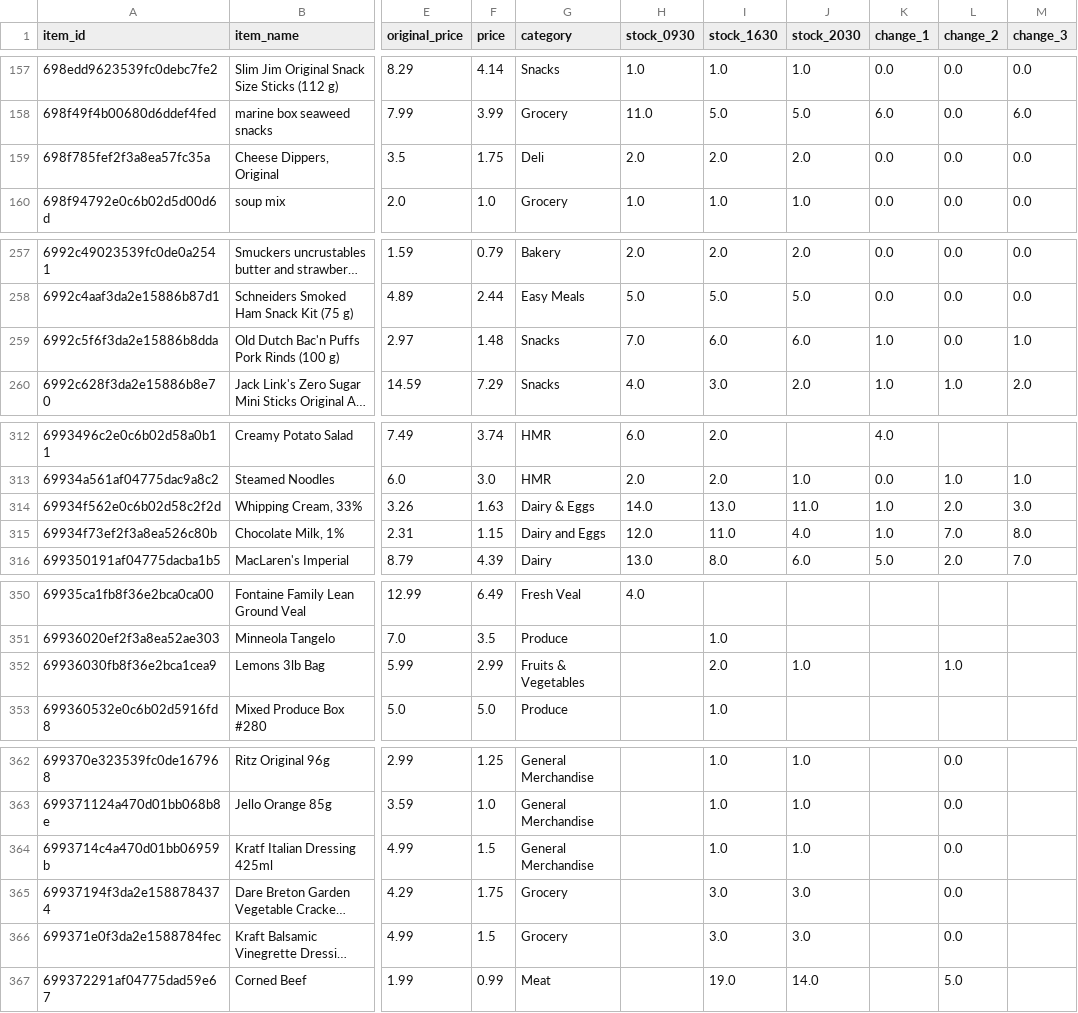
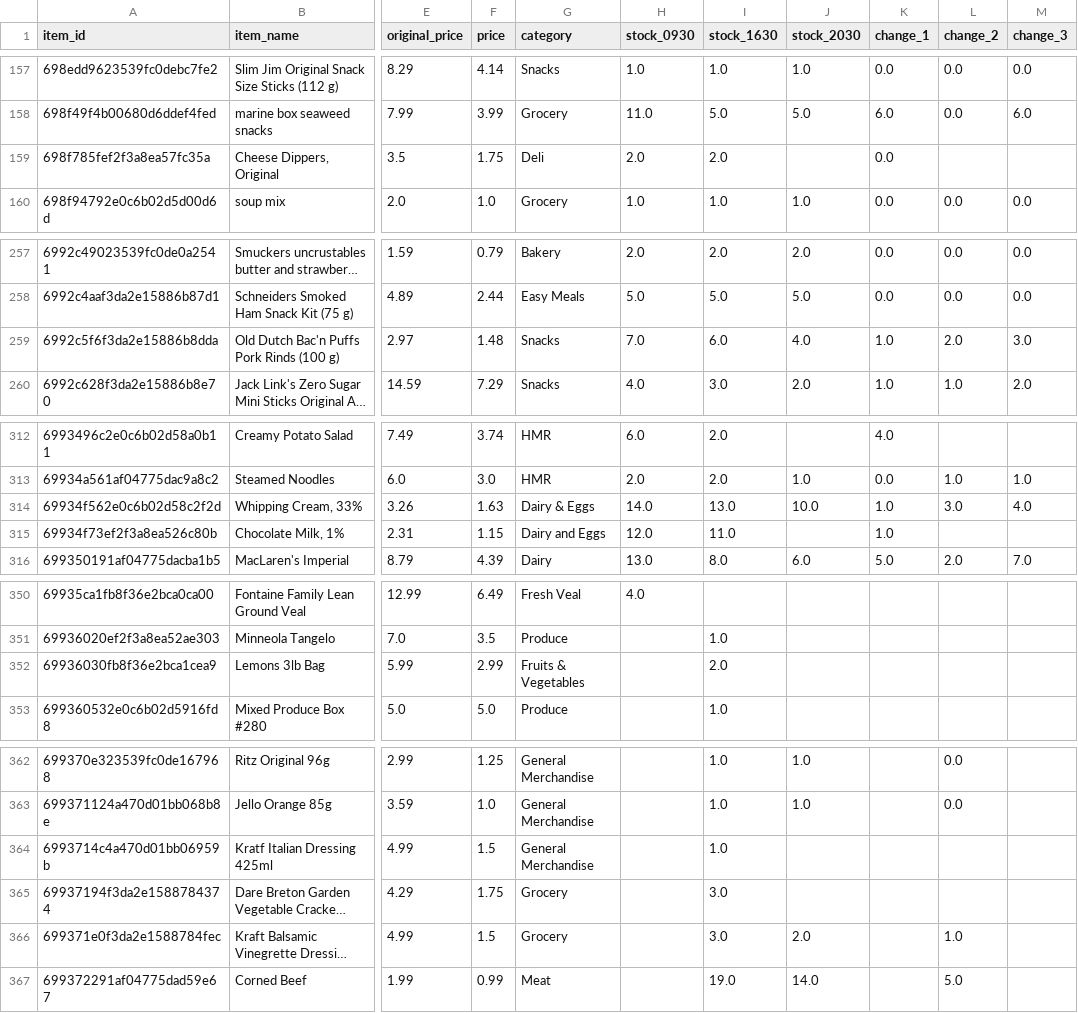
Before and after one commit to youhearation/flashfood-scraper, a CSV file: summary/20260216/Vancouver.csv, drawn as a sheet; only a part is shown, gaps mark what is left out; long unchanged cells end in …; the diff names each change by its address in the sheet, - before the commit and + after, or states it on an @@ line.

```diff
--- a/summary/20260216/Vancouver.csv
+++ b/summary/20260216/Vancouver.csv
-J159 (stock_2030): 2.0
+J159 (stock_2030): (empty)
-L159 (change_2): 0.0
+L159 (change_2): (empty)
-M159 (change_3): 0.0
+M159 (change_3): (empty)
-J259 (stock_2030): 6.0
+J259 (stock_2030): 4.0
-L259 (change_2): 0.0
+L259 (change_2): 2.0
-M259 (change_3): 1.0
+M259 (change_3): 3.0
-J314 (stock_2030): 11.0
+J314 (stock_2030): 10.0
-L314 (change_2): 2.0
+L314 (change_2): 3.0
-M314 (change_3): 3.0
+M314 (change_3): 4.0
-J315 (stock_2030): 4.0
+J315 (stock_2030): (empty)
-L315 (change_2): 7.0
+L315 (change_2): (empty)
-M315 (change_3): 8.0
+M315 (change_3): (empty)
-J352 (stock_2030): 1.0
+J352 (stock_2030): (empty)
-L352 (change_2): 1.0
+L352 (change_2): (empty)
-J364 (stock_2030): 1.0
+J364 (stock_2030): (empty)
-L364:L365 (change_2): 0.0
+L364:L365 (change_2): (empty)
-J365 (stock_2030): 3.0
+J365 (stock_2030): (empty)
-J366 (stock_2030): 3.0
+J366 (stock_2030): 2.0
-L366 (change_2): 0.0
+L366 (change_2): 1.0
```
Also changed, not shown: data/west_20260216-2030.csv.
